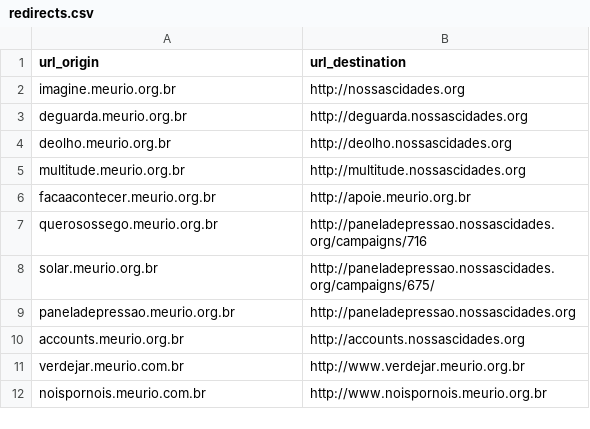
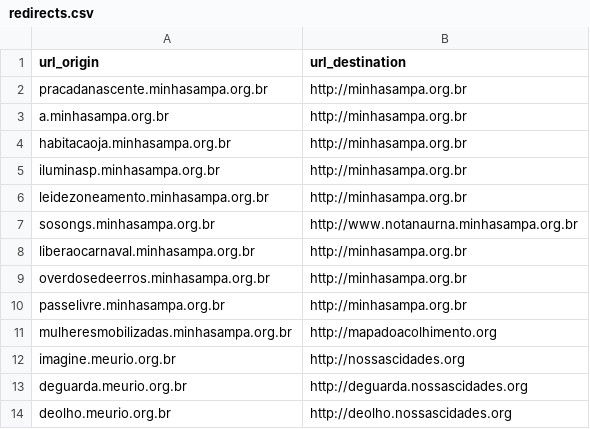
Before and after one commit to nossas/bonde-redirect, a CSV file: redirects.csv, drawn as a sheet; only a part is shown; the shorter side is filled out with more unchanged rows; the diff names each change by its address in the sheet, - before the commit and + after, or states it on an @@ line.

Commit message:
chore: add redirect for minhasampa.org.br

```diff
--- a/redirects.csv
+++ b/redirects.csv
+row 2: pracadanascente.minhasampa.org.br | http://minhasampa.org.br
+row 3: a.minhasampa.org.br | http://minhasampa.org.br
+row 4: habitacaoja.minhasampa.org.br | http://minhasampa.org.br
+row 5: iluminasp.minhasampa.org.br | http://minhasampa.org.br
+row 6: leidezoneamento.minhasampa.org.br | http://minhasampa.org.br
+row 7: sosongs.minhasampa.org.br | http://www.notanaurna.minhasampa.org.br
+row 8: liberaocarnaval.minhasampa.org.br | http://minhasampa.org.br
+row 9: overdosedeerros.minhasampa.org.br | http://minhasampa.org.br
+row 10: passelivre.minhasampa.org.br | http://minhasampa.org.br
+row 11: mulheresmobilizadas.minhasampa.org.br | http://mapadoacolhimento.org
```
